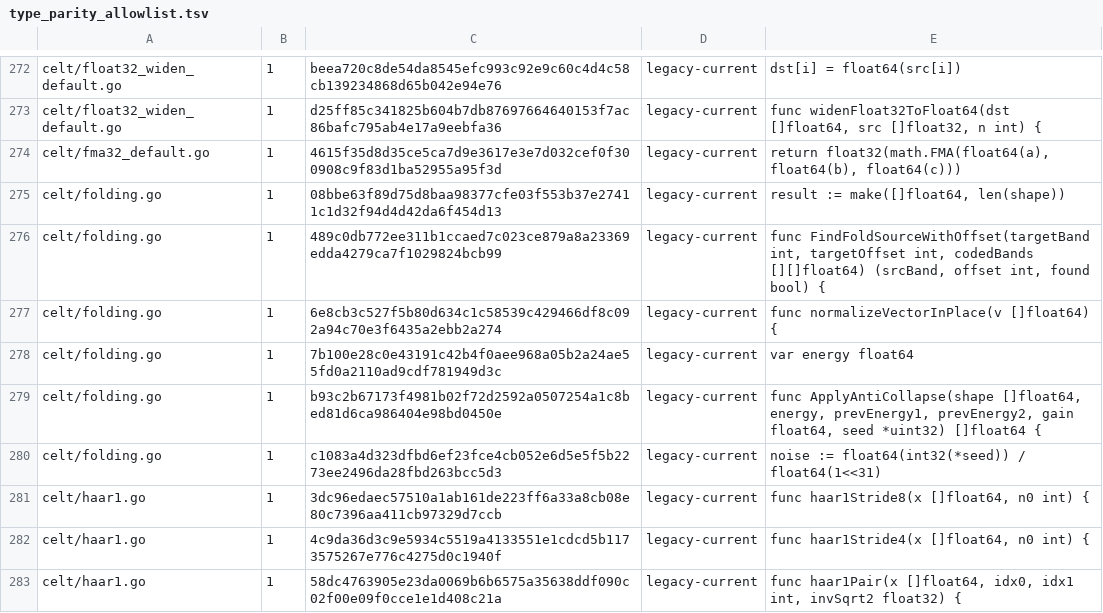
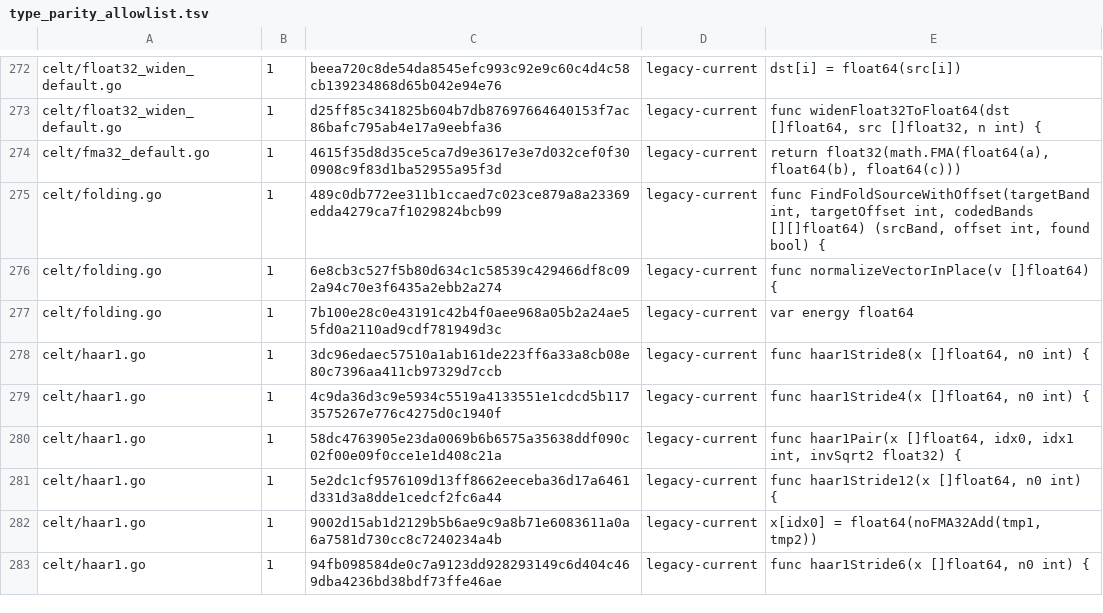
Before and after one commit to thesyncim/gopus, a TSV file: tools/type_parity_allowlist.tsv, drawn as a sheet; only a part is shown, gaps mark what is left out; the shorter side is filled out with more unchanged rows; the diff covers the shown part only.

Commit message:
Keep CELT PVQ helpers float-width

```diff
--- a/tools/type_parity_allowlist.tsv
+++ b/tools/type_parity_allowlist.tsv
@@ -274,3 +274,2 @@ celt/float32_widen_default.go	1	d25ff85c341825b604b7db87697664640153f7ac86bafc79
 celt/fma32_default.go	1	4615f35d8d35ce5ca7d9e3617e3e7d032cef0f300908c9f83d1ba52955a95f3d	legacy-current	return float32(math.FMA(float64(a), float64(b), float64(c)))
-celt/folding.go	1	08bbe63f89d75d8baa98377cfe03f553b37e27411c1d32f94d4d42da6f454d13	legacy-current	result := make([]float64, len(shape))
 celt/folding.go	1	489c0db772ee311b1ccaed7c023ce879a8a23369edda4279ca7f1029824bcb99	legacy-current	func FindFoldSourceWithOffset(targetBand int, targetOffset int, codedBands [][]float64) (srcBand, offset int, found bool) {
@@ -278,4 +277,2 @@ celt/folding.go	1	6e8cb3c527f5b80d634c1c58539c429466df8c092a94c70e3f6435a2ebb2a2
 celt/folding.go	1	7b100e28c0e43191c42b4f0aee968a05b2a24ae55fd0a2110ad9cdf781949d3c	legacy-current	var energy float64
-celt/folding.go	1	b93c2b67173f4981b02f72d2592a0507254a1c8bed81d6ca986404e98bd0450e	legacy-current	func ApplyAntiCollapse(shape []float64, energy, prevEnergy1, prevEnergy2, gain float64, seed *uint32) []float64 {
-celt/folding.go	1	c1083a4d323dfbd6ef23fce4cb052e6d5e5f5b2273ee2496da28fbd263bcc5d3	legacy-current	noise := float64(int32(*seed)) / float64(1<<31)
 celt/haar1.go	1	3dc96edaec57510a1ab161de223ff6a33a8cb08e80c7396aa411cb97329d7ccb	legacy-current	func haar1Stride8(x []float64, n0 int) {
```
Also changed, not shown: 16 removed rows elsewhere in this file, 8 other files.
